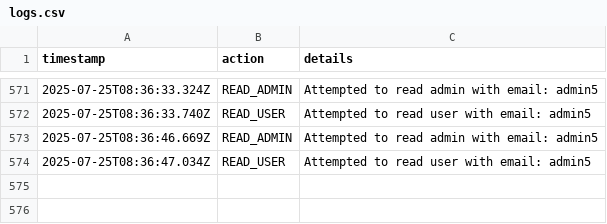
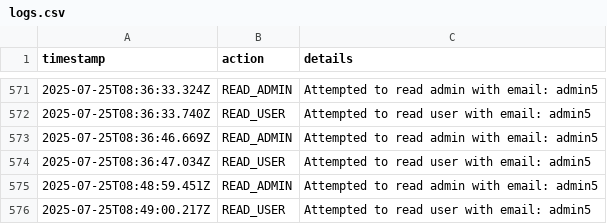
Before and after one commit to tekotik/wc, a CSV file: src/lib/logs.csv, drawn as a sheet; only a part is shown, gaps mark what is left out.

```diff
--- a/src/lib/logs.csv
+++ b/src/lib/logs.csv
@@ -574 +574,3 @@ timestamp,action,details
 2025-07-25T08:36:47.034Z,READ_USER,Attempted to read user with email: admin5
+2025-07-25T08:48:59.451Z,READ_ADMIN,Attempted to read admin with email: admin5
+2025-07-25T08:49:00.217Z,READ_USER,Attempted to read user with email: admin5
```
Also changed, not shown: 1 other file.
